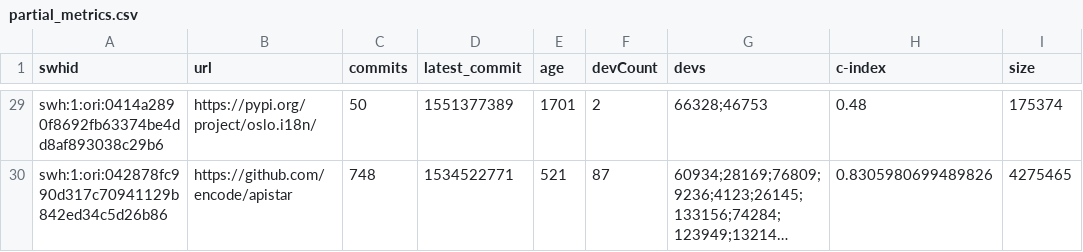
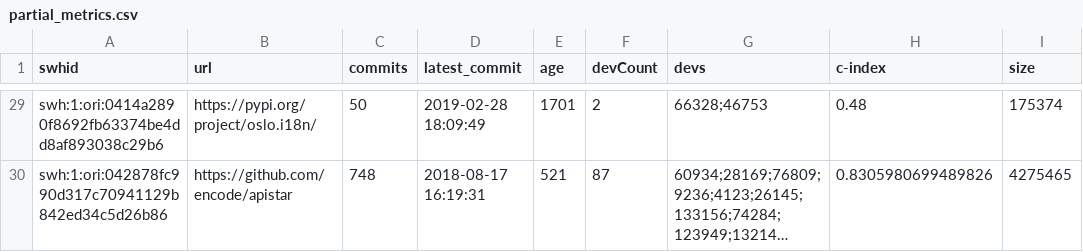
Before and after one commit to Fontaine44/CAPSTONE, a CSV file: data/partial_metrics.csv, drawn as a sheet; only a part is shown, gaps mark what is left out; long unchanged cells end in …; the diff covers the shown part only; the diff names each change by its address in the sheet, - before the commit and + after, or states it on an @@ line.

Commit message:
fix latest timestamp form ms to readable format

```diff
--- a/data/partial_metrics.csv
+++ b/data/partial_metrics.csv
-D29 (latest_commit): 1551377389
+D29 (latest_commit): 2019-02-28 18:09:49
-D30 (latest_commit): 1534522771
+D30 (latest_commit): 2018-08-17 16:19:31
```
Also changed, not shown: 27 edited cells elsewhere in this file, 2 other files.
